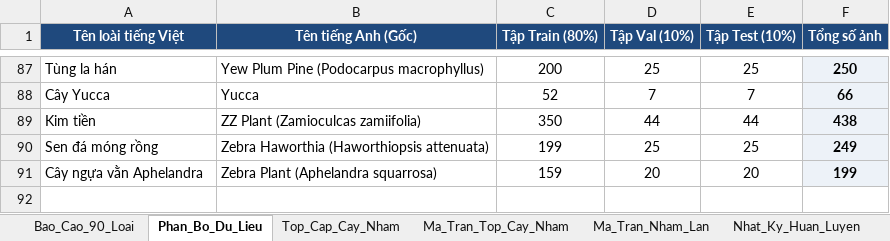
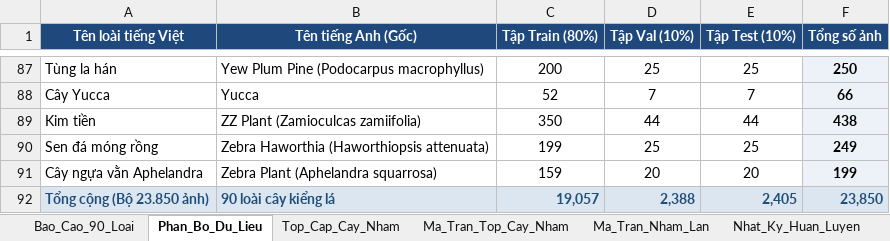
Before and after one commit to dtoan04-sys/NLCSN, an Excel workbook: 00_Tai_Lieu_Bao_Cao/Danh_Gia_Mo_Hinh/Bao_Cao_Mo_Hinh_80_10_10_Tieng_Viet.xlsx, sheet Phan_Bo_Du_Lieu, drawn as a sheet; only a part is shown, gaps mark what is left out; values as stored, in another font and other column widths than the file's, no borders; the diff names each change by its address in the sheet, - before the commit and + after, or states it on an @@ line.

```diff
--- a/00_Tai_Lieu_Bao_Cao/Danh_Gia_Mo_Hinh/Bao_Cao_Mo_Hinh_80_10_10_Tieng_Viet.xlsx (sheet Phan_Bo_Du_Lieu)
+++ b/00_Tai_Lieu_Bao_Cao/Danh_Gia_Mo_Hinh/Bao_Cao_Mo_Hinh_80_10_10_Tieng_Viet.xlsx (sheet Phan_Bo_Du_Lieu)
+row 92: Tổng cộng (Bộ 23.850 ảnh) | 90 loài cây kiểng lá | 19,057 | 2,388 | 2,405 | 23,850
```
Also changed, not shown: sheet Bao_Cao_90_Loai, other sheet tabs, 00_Tai_Lieu_Bao_Cao/Danh_Gia_Mo_Hinh/Bang_So_Sanh_4_Mo_Hinh_Do_That_Drive.xlsx, 00_Tai_Lieu_Bao_Cao/Danh_Gia_Mo_Hinh/Bao_Cao_Chi_Tiet_90_Loai_Cay_MobileNetV2.xlsx, 17 other files.
